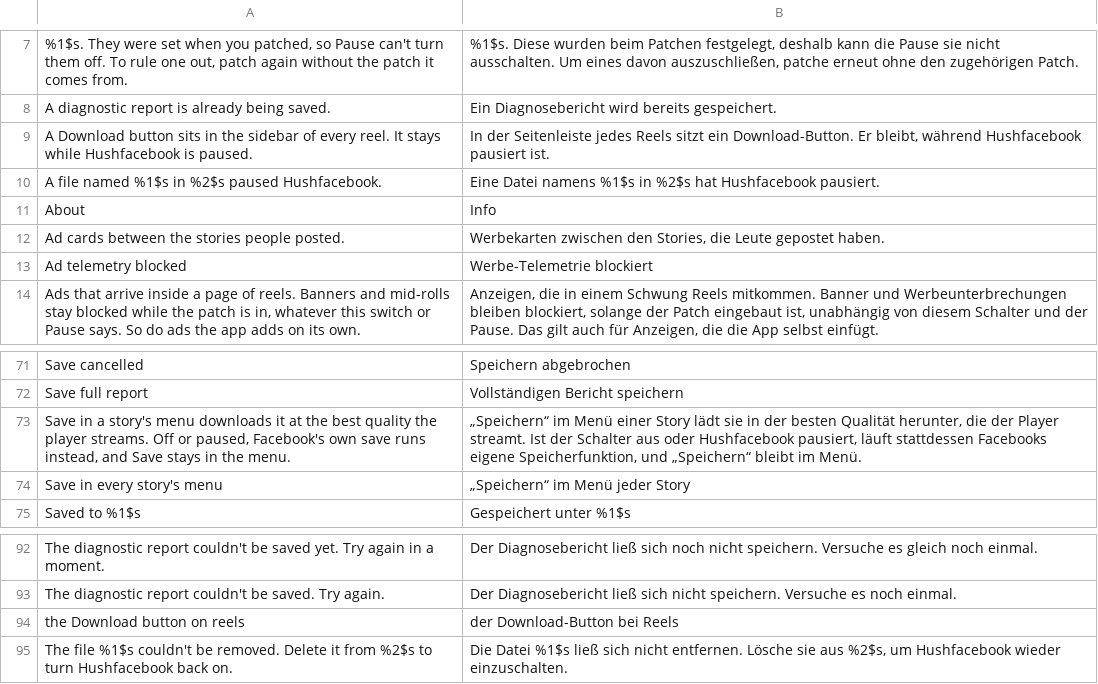
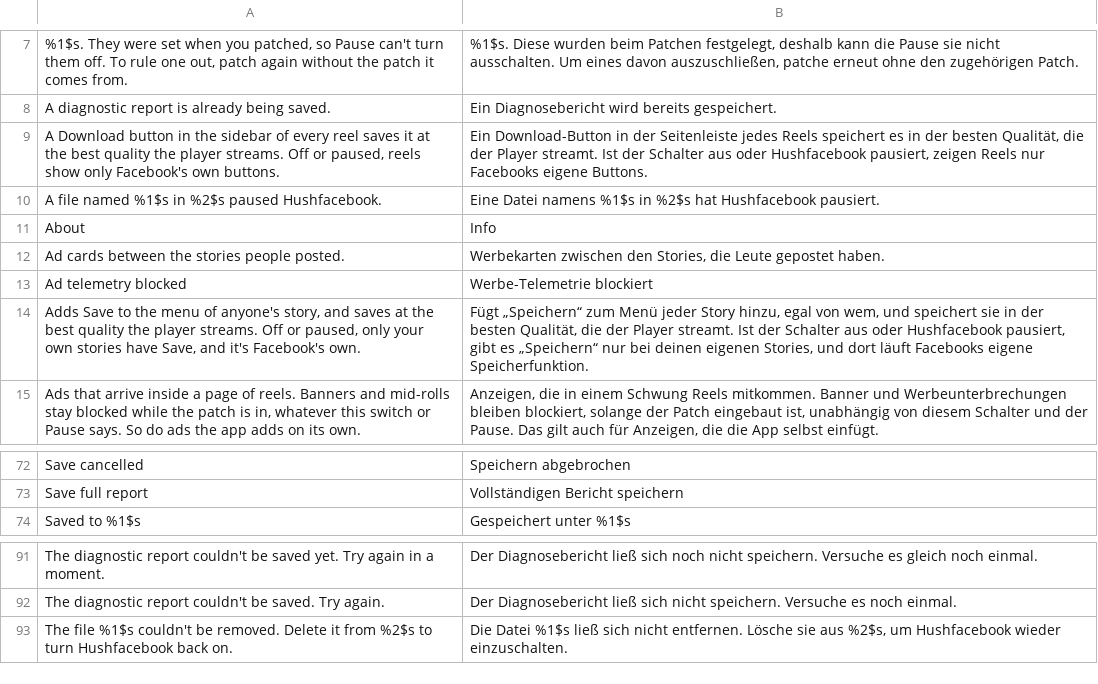
Before and after one commit to SysAdminDoc/Hushfacebook, a TSV file: extensions/shared/library/src/main/l10n/de.tsv, drawn as a sheet; only a part is shown, gaps mark what is left out.

```diff
--- a/extensions/shared/library/src/main/l10n/de.tsv
+++ b/extensions/shared/library/src/main/l10n/de.tsv
@@ -8,3 +8,3 @@
 A diagnostic report is already being saved.	Ein Diagnosebericht wird bereits gespeichert.
-A Download button sits in the sidebar of every reel. It stays while Hushfacebook is paused.	In der Seitenleiste jedes Reels sitzt ein Download-Button. Er bleibt, während Hushfacebook pausiert ist.
+A Download button in the sidebar of every reel saves it at the best quality the player streams. Off or paused, reels show only Facebook's own buttons.	Ein Download-Button in der Seitenleiste jedes Reels speichert es in der besten Qualität, die der Player streamt. Ist der Schalter aus oder Hushfacebook pausiert, zeigen Reels nur Facebooks eigene Buttons.
 A file named %1$s in %2$s paused Hushfacebook.	Eine Datei namens %1$s in %2$s hat Hushfacebook pausiert.
@@ -13,2 +13,3 @@ Ad cards between the stories people posted.	Werbekarten zwischen den Stories, di
 Ad telemetry blocked	Werbe-Telemetrie blockiert
+Adds Save to the menu of anyone's story, and saves at the best quality the player streams. Off or paused, only your own stories have Save, and it's Facebook's own.	Fügt „Speichern“ zum Menü jeder Story hinzu, egal von wem, und speichert sie in der besten Qualität, die der Player streamt. Ist der Schalter aus oder Hushfacebook pausiert, gibt es „Speichern“ nur bei deinen eigenen Stories, und dort läuft Facebooks eigene Speicherfunktion.
 Ads that arrive inside a page of reels. Banners and mid-rolls stay blocked while the patch is in, whatever this switch or Pause says. So do ads the app adds on its own.	Anzeigen, die in einem Schwung Reels mitkommen. Banner und Werbeunterbrechungen bleiben blockiert, solange der Patch eingebaut ist, unabhängig von diesem Schalter und der Pause. Das gilt auch für Anzeigen, die die App selbst einfügt.
@@ -72,4 +73,2 @@ Save cancelled	Speichern abgebrochen
 Save full report	Vollständigen Bericht speichern
-Save in a story's menu downloads it at the best quality the player streams. Off or paused, Facebook's own save runs instead, and Save stays in the menu.	„Speichern“ im Menü einer Story lädt sie in der besten Qualität herunter, die der Player streamt. Ist der Schalter aus oder Hushfacebook pausiert, läuft stattdessen Facebooks eigene Speicherfunktion, und „Speichern“ bleibt im Menü.
-Save in every story's menu	„Speichern“ im Menü jeder Story
 Saved to %1$s	Gespeichert unter %1$s
@@ -93,3 +92,2 @@ The diagnostic report couldn't be saved yet. Try again in a moment.	Der Diagnose
 The diagnostic report couldn't be saved. Try again.	Der Diagnosebericht ließ sich nicht speichern. Versuche es noch einmal.
-the Download button on reels	der Download-Button bei Reels
 The file %1$s couldn't be removed. Delete it from %2$s to turn Hushfacebook back on.	Die Datei %1$s ließ sich nicht entfernen. Lösche sie aus %2$s, um Hushfacebook wieder einzuschalten.
```
Also changed, not shown: extensions/shared/library/src/main/l10n/es.tsv, extensions/shared/library/src/main/l10n/in.tsv, 16 other files.
